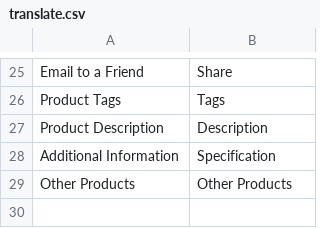
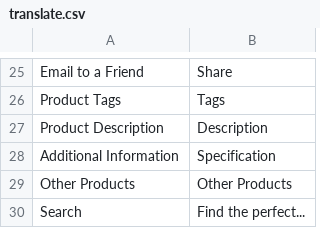
Before and after one commit to tnsherpa1/wind-chimes-and-bells, a CSV file: app/design/frontend/ultimo/default/locale/en_US/translate.csv, drawn as a sheet; only a part is shown, gaps mark what is left out; the diff names each change by its address in the sheet, - before the commit and + after, or states it on an @@ line.

Commit message:
adds styles to search buttons

```diff
--- a/app/design/frontend/ultimo/default/locale/en_US/translate.csv
+++ b/app/design/frontend/ultimo/default/locale/en_US/translate.csv
+row 30: Search | Find the perfect...
```
Also changed, not shown: 2 other files.
